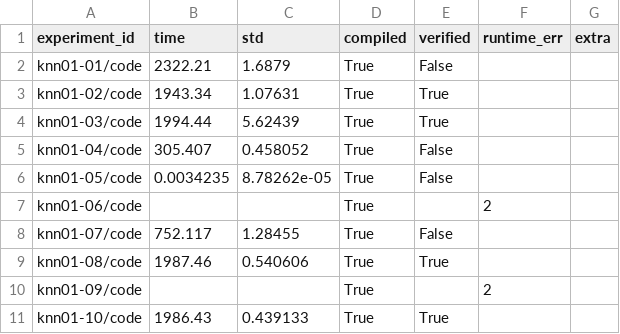
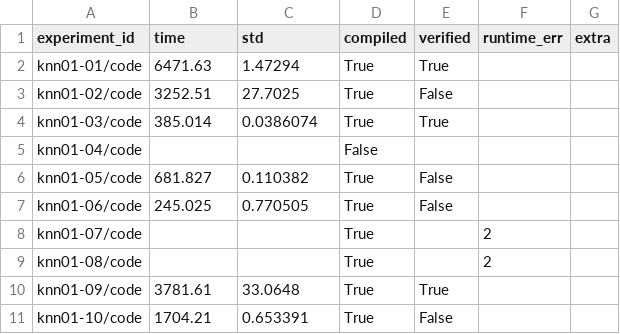
Before and after one commit to matyas-brabec/2025-europar-llm, a CSV file: measured-times/knn-1024-volta.csv, drawn as a sheet; only a part is shown; the diff covers the shown part only.

```diff
--- a/measured-times/knn-1024-volta.csv
+++ b/measured-times/knn-1024-volta.csv
@@ -1,11 +1,11 @@
 experiment_id;time;std;compiled;verified;runtime_err;extra
-knn01-01/code;2322.21;1.6879;True;False;;
-knn01-02/code;1943.34;1.07631;True;True;;
-knn01-03/code;1994.44;5.62439;True;True;;
-knn01-04/code;305.407;0.458052;True;False;;
-knn01-05/code;0.0034235;8.78262e-05;True;False;;
-knn01-06/code;;;True;;2;
-knn01-07/code;752.117;1.28455;True;False;;
-knn01-08/code;1987.46;0.540606;True;True;;
-knn01-09/code;;;True;;2;
-knn01-10/code;1986.43;0.439133;True;True;;
+knn01-01/code;6471.63;1.47294;True;True;;
+knn01-02/code;3252.51;27.7025;True;False;;
+knn01-03/code;385.014;0.0386074;True;True;;
+knn01-04/code;;;False;;;
+knn01-05/code;681.827;0.110382;True;False;;
+knn01-06/code;245.025;0.770505;True;False;;
+knn01-07/code;;;True;;2;
+knn01-08/code;;;True;;2;
+knn01-09/code;3781.61;33.0648;True;True;;
+knn01-10/code;1704.21;0.653391;True;False;;
```
Also changed, not shown: 113 edited cells elsewhere in this file, measured-times/knn-1024-ampere.csv, measured-times/knn-1024-hopper.csv, 21 other files.
